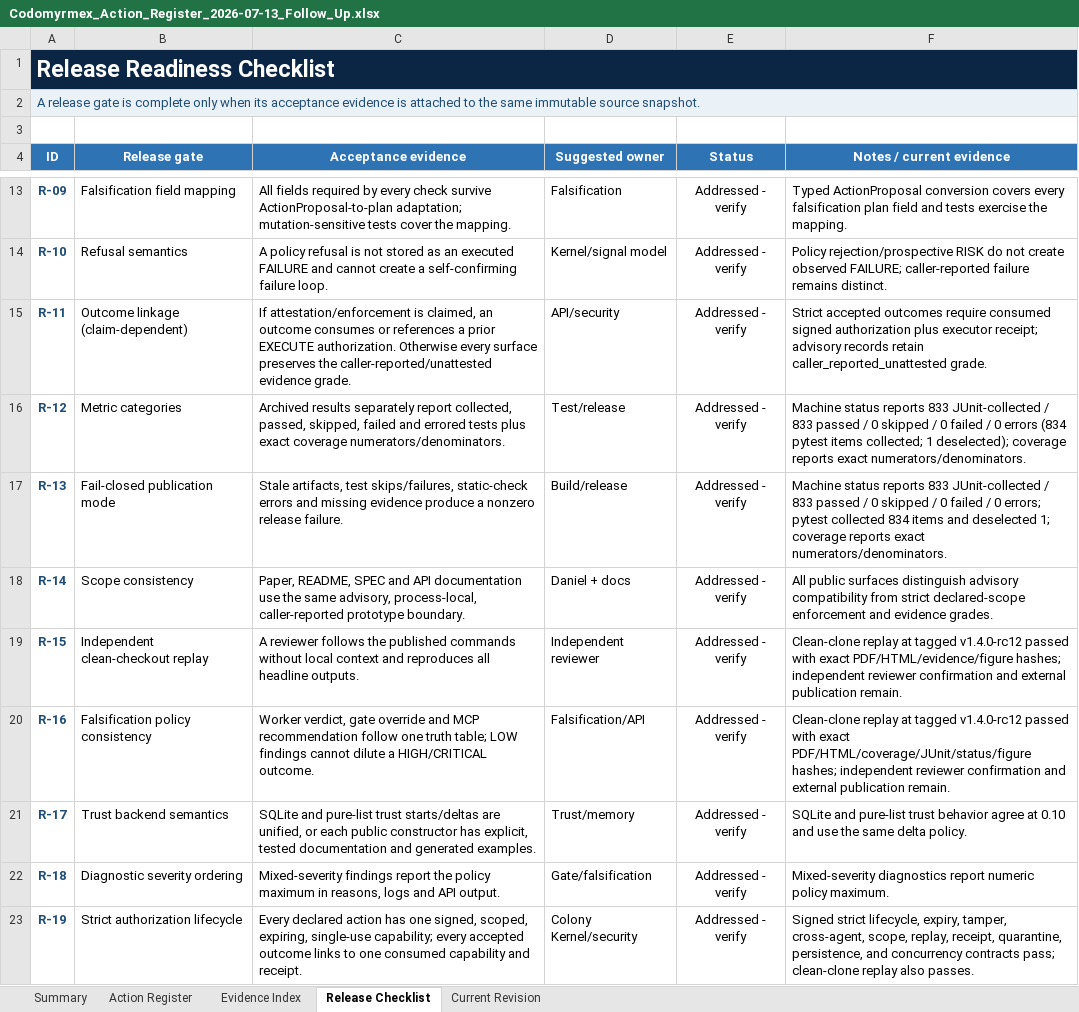
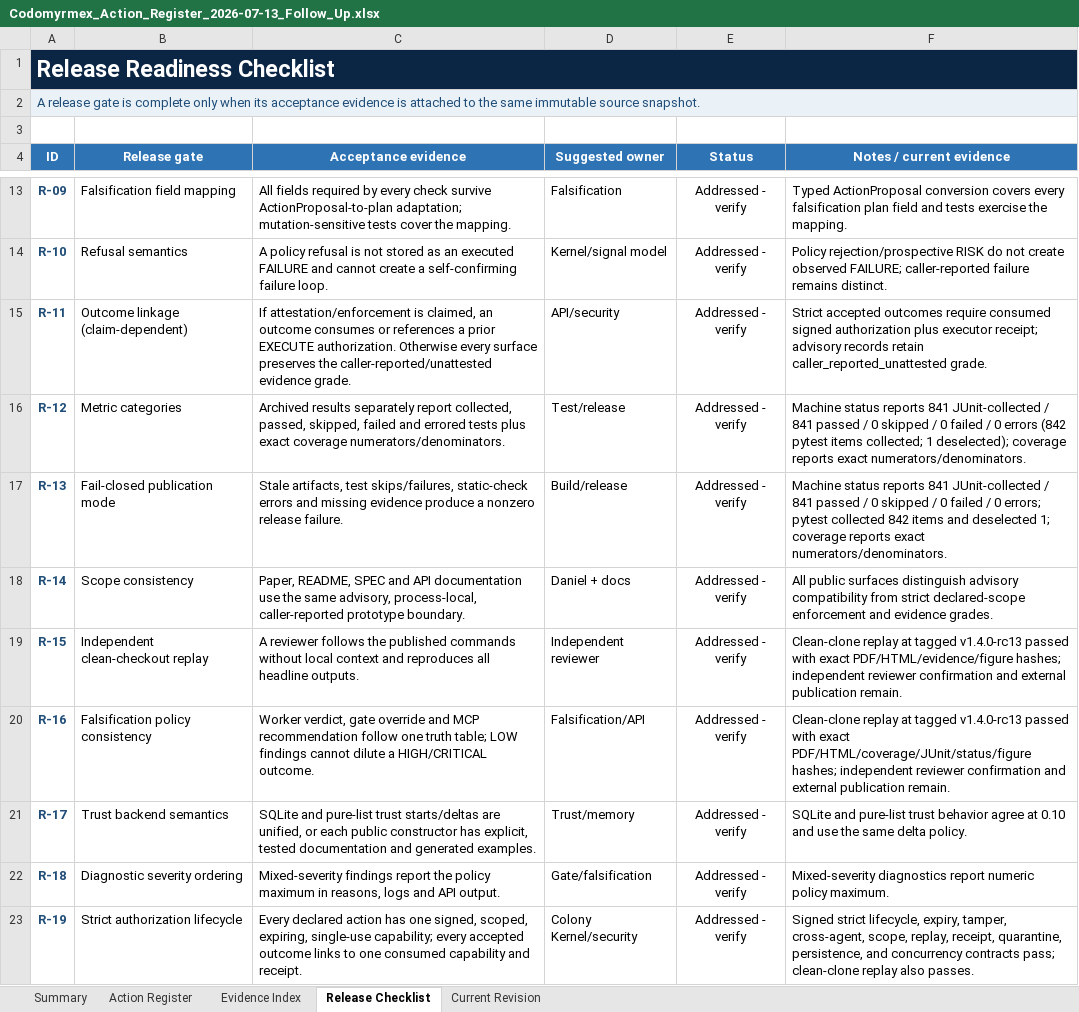
Before and after one commit to docxology/codomyrmex, an Excel workbook: review_artifacts/Codomyrmex_Action_Register_2026-07-13_Follow_Up.xlsx, sheet Release Checklist, drawn as a sheet; only a part is shown, gaps mark what is left out; values as stored, in another font and other column widths than the file's, no borders; conditional formats and table styles not drawn; the diff covers the shown part only; the diff names each change by its address in the sheet, - before the commit and + after, or states it on an @@ line.

Commit message:
release: harden benchmark receipt provenance

```diff
--- a/review_artifacts/Codomyrmex_Action_Register_2026-07-13_Follow_Up.xlsx (sheet Release Checklist)
+++ b/review_artifacts/Codomyrmex_Action_Register_2026-07-13_Follow_Up.xlsx (sheet Release Checklist)
-F16 (Notes / current evidence): …status reports 833 JUnit-collected / 833 passed / 0 skipped / 0 failed / 0 errors (834 pytest items…
+F16 (Notes / current evidence): …status reports 841 JUnit-collected / 841 passed / 0 skipped / 0 failed / 0 errors (842 pytest items…
-F17 (Notes / current evidence): …status reports 833 JUnit-collected / 833 passed / 0 skipped / 0 failed / 0 errors; pytest collected 834 items and…
+F17 (Notes / current evidence): …status reports 841 JUnit-collected / 841 passed / 0 skipped / 0 failed / 0 errors; pytest collected 842 items and…
-F19 (Notes / current evidence): …at tagged v1.4.0-rc12 passed with…
+F19 (Notes / current evidence): …at tagged v1.4.0-rc13 passed with…
-F20 (Notes / current evidence): …at tagged v1.4.0-rc12 passed with…
+F20 (Notes / current evidence): …at tagged v1.4.0-rc13 passed with…
```
Also changed, not shown: 5 edited cells elsewhere in this sheet, sheet Action Register, sheet Evidence Index, sheet Current Revision, sheet Summary, 15 other files.
